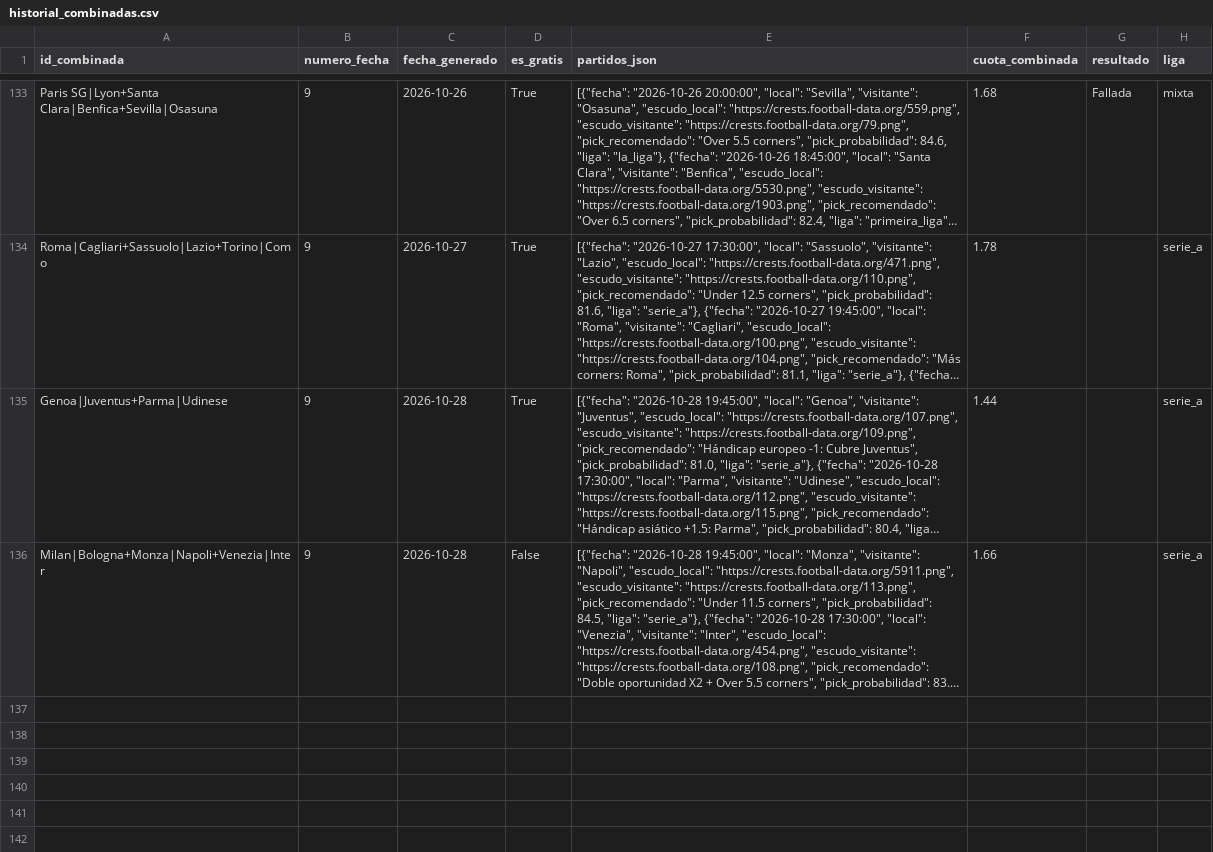
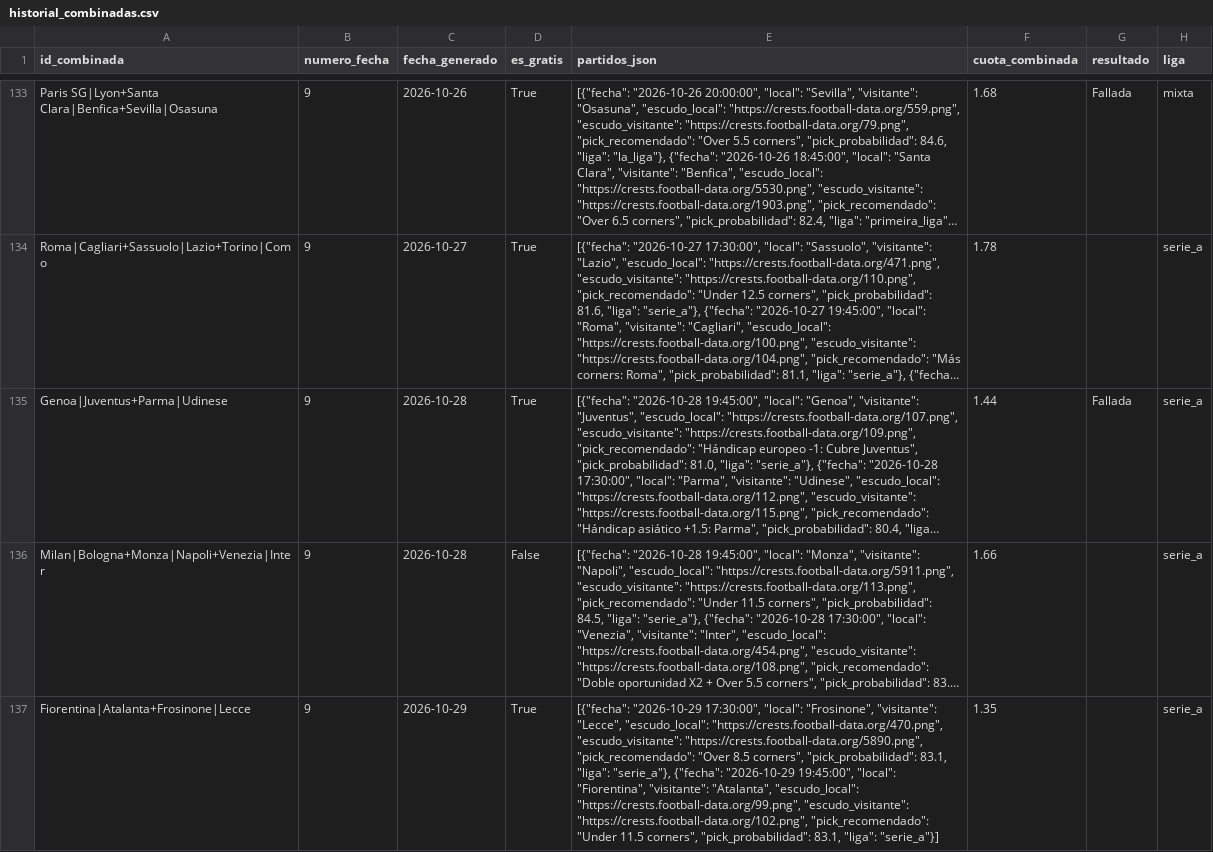
Before and after one commit to hectormera4-dotcom/premier-picks, a CSV file: historial_combinadas.csv, drawn as a sheet; only a part is shown, gaps mark what is left out; long unchanged cells end in …; the diff names each change by its address in the sheet, - before the commit and + after, or states it on an @@ line.

```diff
--- a/historial_combinadas.csv
+++ b/historial_combinadas.csv
-G135 (resultado): (empty)
+G135 (resultado): Fallada
+row 137: Fiorentina|Atalanta+Frosinone|Lecce | 9 | 2026-10-29 | True | [{"fecha": "2026-10-29 17:30:00", "local": "Frosinone", "visitante": "Lecce", "escudo_local": "https://crests.football-data.org/470.png", "escudo_visitante": "https://crests.football-data.org/5890.png", "pick_recomendado": "Over 8.5 corners", "pick_probabilidad": 83.1, "liga": "serie_a"}, {"fecha": "2026-10-29 19:45:00", "local": "Fiorentina", "visitante": "Atalanta", "escudo_local": "https://crests.football-data.org/99.png", "escudo_visitante": "https://crests.football-data.org/102.png", "pick_recomendado": "Under 11.5 corners", "pick_probabilidad": 83.1, "liga": "serie_a"}] | 1.35 |  | serie_a
```
Also changed, not shown: historial_picks_serie_a.csv, serie_a_combinado.csv, 3 other files.
